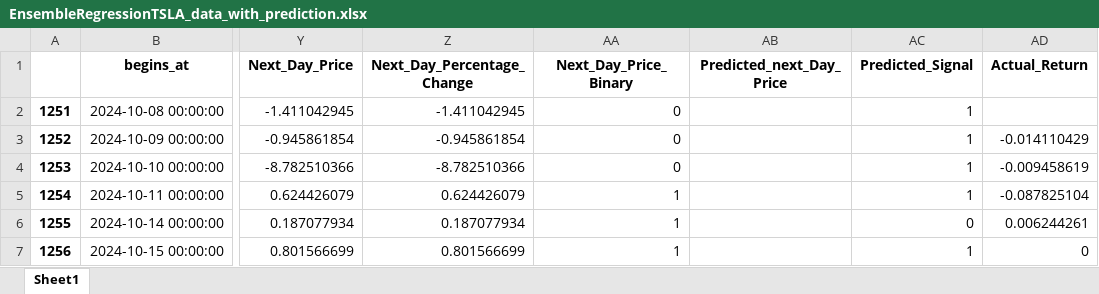
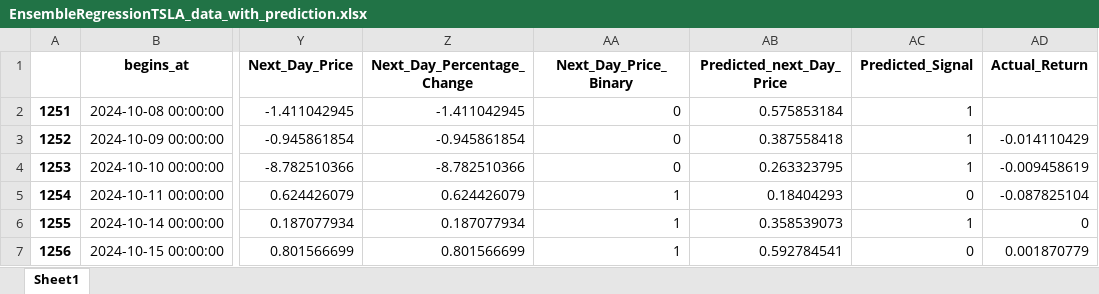
Before and after one commit to fsagir123/1.trading_algo_backtest_robinhood, an Excel workbook: EnsembleRegressionTSLA_data_with_prediction.xlsx, sheet Sheet1, drawn as a sheet; only a part is shown, gaps mark what is left out; values as stored, in another font and other column widths than the file's, no borders; the diff names each change by its address in the sheet, - before the commit and + after, or states it on an @@ line.

```diff
--- a/EnsembleRegressionTSLA_data_with_prediction.xlsx (sheet Sheet1)
+++ b/EnsembleRegressionTSLA_data_with_prediction.xlsx (sheet Sheet1)
-AB2 (Predicted_next_Day_Price): (empty)
+AB2 (Predicted_next_Day_Price): 0.575853184
-AB3 (Predicted_next_Day_Price): (empty)
+AB3 (Predicted_next_Day_Price): 0.387558418
-AB4 (Predicted_next_Day_Price): (empty)
+AB4 (Predicted_next_Day_Price): 0.263323795
-AB5 (Predicted_next_Day_Price): (empty)
+AB5 (Predicted_next_Day_Price): 0.18404293
-AC5 (Predicted_Signal): 1
+AC5 (Predicted_Signal): 0
-AB6 (Predicted_next_Day_Price): (empty)
+AB6 (Predicted_next_Day_Price): 0.358539073
-AC6 (Predicted_Signal): 0
+AC6 (Predicted_Signal): 1
-AD6 (Actual_Return): 0.006244261
+AD6 (Actual_Return): 0
-AB7 (Predicted_next_Day_Price): (empty)
+AB7 (Predicted_next_Day_Price): 0.592784541
-AC7 (Predicted_Signal): 1
+AC7 (Predicted_Signal): 0
-AD7 (Actual_Return): 0
+AD7 (Actual_Return): 0.001870779
```
Also changed, not shown: EnsembleRegressionAAPL_data_with_prediction.xlsx, LSTMClassificationAAPL_data_with_prediction.xlsx, 16 other files.
